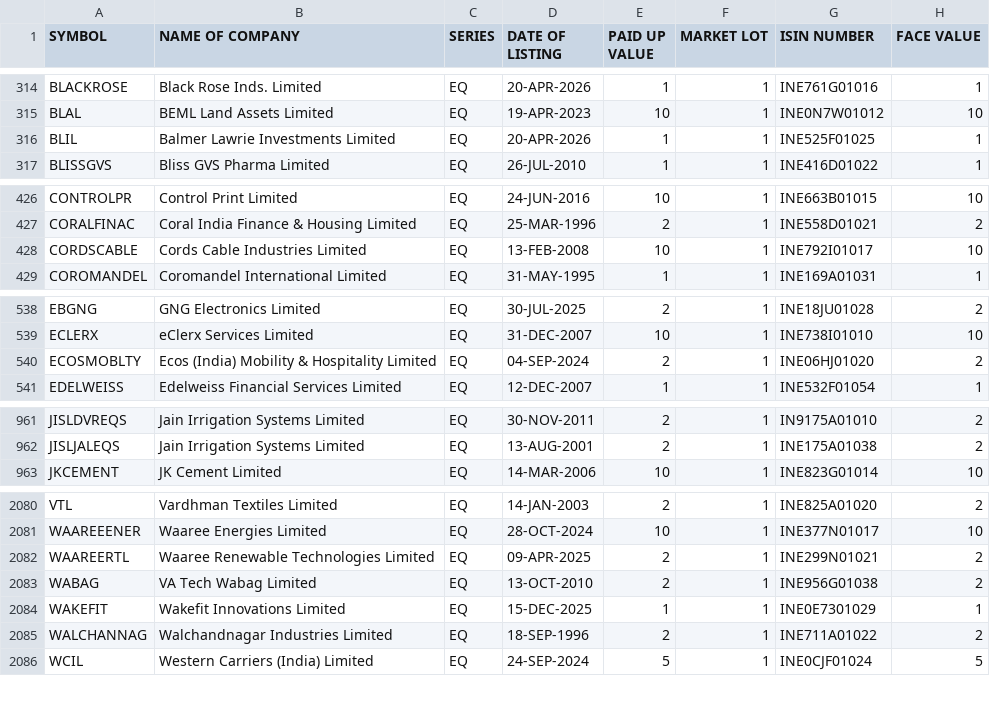
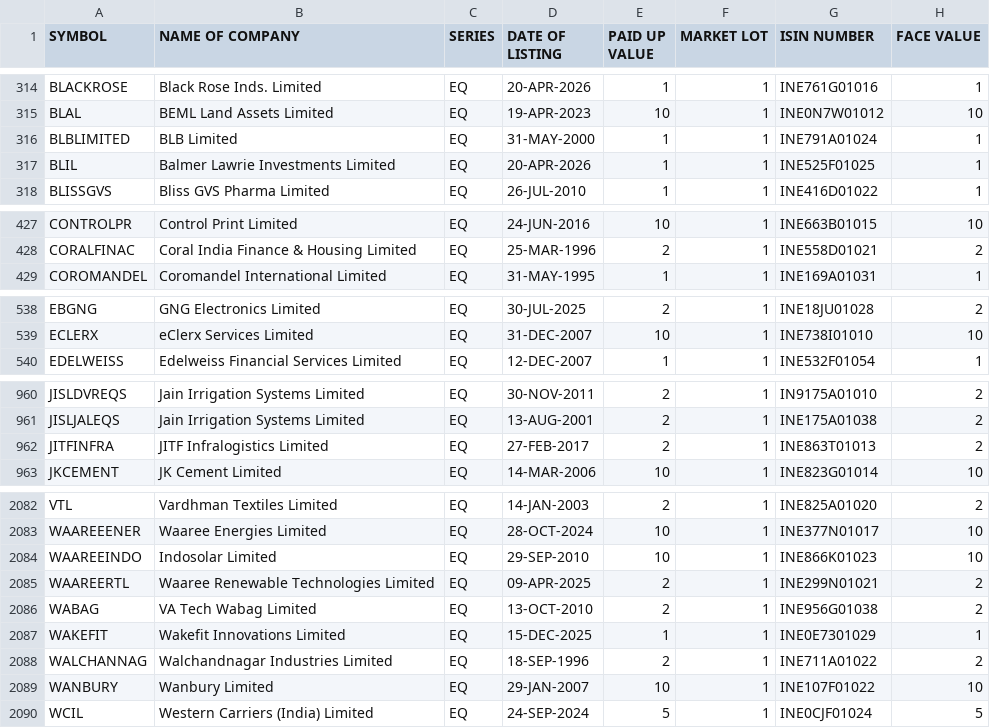
Before and after one commit to prayan2702/Streamlit_Momn_v13_Cached_DB, a CSV file: EQUITY_L.csv, drawn as a sheet; only a part is shown, gaps mark what is left out; removed rows and columns are numbered as before the commit, all else as after; the diff covers the shown part only; the diff names each change by its address in the sheet, - before the commit and + after, or states it on an @@ line.

```diff
--- a/EQUITY_L.csv
+++ b/EQUITY_L.csv
+row 316: BLBLIMITED | BLB Limited | EQ | 31-MAY-2000 | 1 | 1 | INE791A01024 | 1
-row 428: CORDSCABLE | Cords Cable Industries Limited | EQ | 13-FEB-2008 | 10 | 1 | INE792I01017 | 10
-row 540: ECOSMOBLTY | Ecos (India) Mobility & Hospitality Limited | EQ | 04-SEP-2024 | 2 | 1 | INE06HJ01020 | 2
+row 962: JITFINFRA | JITF Infralogistics Limited | EQ | 27-FEB-2017 | 2 | 1 | INE863T01013 | 2
+row 2084: WAAREEINDO | Indosolar Limited | EQ | 29-SEP-2010 | 10 | 1 | INE866K01023 | 10
+row 2089: WANBURY | Wanbury Limited | EQ | 29-JAN-2007 | 10 | 1 | INE107F01022 | 10
```
Also changed, not shown: 4 added rows and 2 removed rows elsewhere in this file, ind_niftytotalmarket_list.csv.
